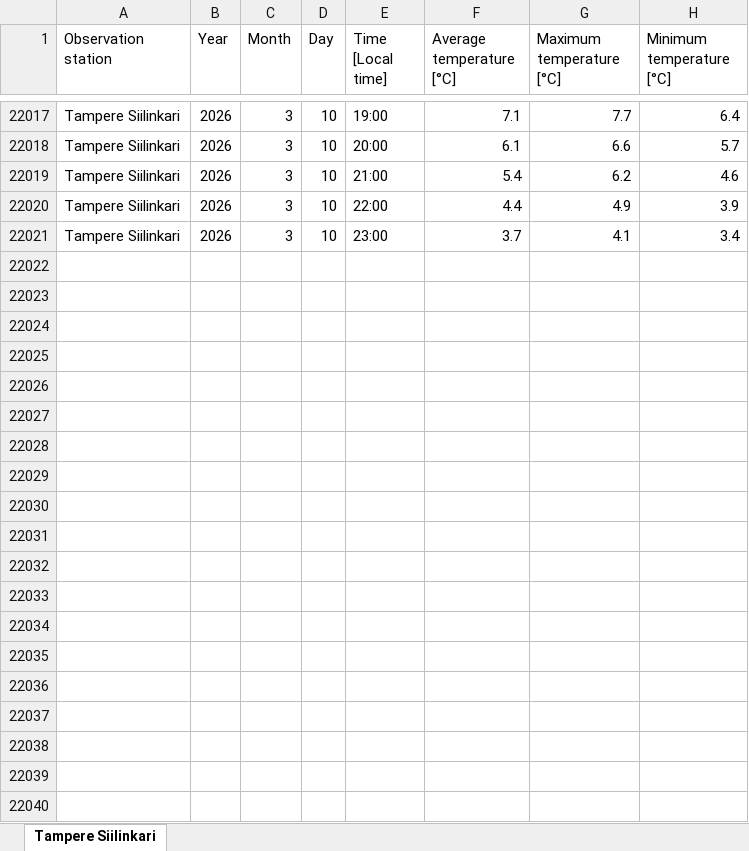
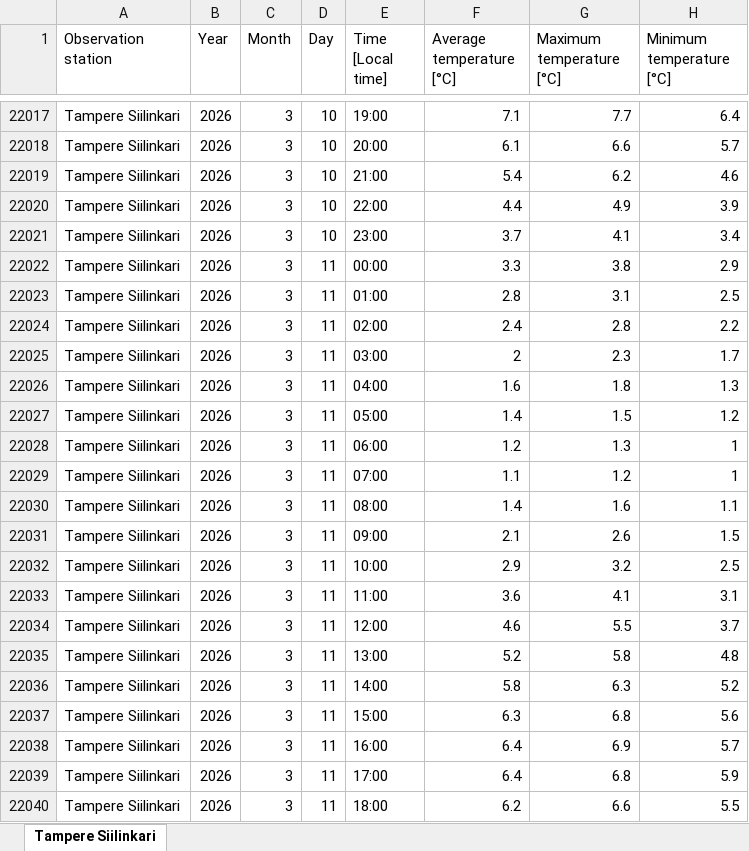
Before and after one commit to anttihaa/Project, an Excel workbook: Tampere Siilinkari.xlsx, sheet Tampere Siilinkari, drawn as a sheet; only a part is shown, gaps mark what is left out; values as stored, in another font and other column widths than the file's, no borders; the diff covers the shown part only; the diff names each change by its address in the sheet, - before the commit and + after, or states it on an @@ line.

```diff
--- a/Tampere Siilinkari.xlsx (sheet Tampere Siilinkari)
+++ b/Tampere Siilinkari.xlsx (sheet Tampere Siilinkari)
+row 22022: Tampere Siilinkari | 2026 | 3 | 11 | 00:00 | 3.3 | 3.8 | 2.9
+row 22023: Tampere Siilinkari | 2026 | 3 | 11 | 01:00 | 2.8 | 3.1 | 2.5
+row 22024: Tampere Siilinkari | 2026 | 3 | 11 | 02:00 | 2.4 | 2.8 | 2.2
+row 22025: Tampere Siilinkari | 2026 | 3 | 11 | 03:00 | 2 | 2.3 | 1.7
+row 22026: Tampere Siilinkari | 2026 | 3 | 11 | 04:00 | 1.6 | 1.8 | 1.3
+row 22027: Tampere Siilinkari | 2026 | 3 | 11 | 05:00 | 1.4 | 1.5 | 1.2
+row 22028: Tampere Siilinkari | 2026 | 3 | 11 | 06:00 | 1.2 | 1.3 | 1
+row 22029: Tampere Siilinkari | 2026 | 3 | 11 | 07:00 | 1.1 | 1.2 | 1
+row 22030: Tampere Siilinkari | 2026 | 3 | 11 | 08:00 | 1.4 | 1.6 | 1.1
+row 22031: Tampere Siilinkari | 2026 | 3 | 11 | 09:00 | 2.1 | 2.6 | 1.5
+row 22032: Tampere Siilinkari | 2026 | 3 | 11 | 10:00 | 2.9 | 3.2 | 2.5
+row 22033: Tampere Siilinkari | 2026 | 3 | 11 | 11:00 | 3.6 | 4.1 | 3.1
+row 22034: Tampere Siilinkari | 2026 | 3 | 11 | 12:00 | 4.6 | 5.5 | 3.7
+row 22035: Tampere Siilinkari | 2026 | 3 | 11 | 13:00 | 5.2 | 5.8 | 4.8
+row 22036: Tampere Siilinkari | 2026 | 3 | 11 | 14:00 | 5.8 | 6.3 | 5.2
+row 22037: Tampere Siilinkari | 2026 | 3 | 11 | 15:00 | 6.3 | 6.8 | 5.6
+row 22038: Tampere Siilinkari | 2026 | 3 | 11 | 16:00 | 6.4 | 6.9 | 5.7
+row 22039: Tampere Siilinkari | 2026 | 3 | 11 | 17:00 | 6.4 | 6.8 | 5.9
+row 22040: Tampere Siilinkari | 2026 | 3 | 11 | 18:00 | 6.2 | 6.6 | 5.5
```
Also changed, not shown: 53 added rows elsewhere in this sheet, Helsinki Kaisaniemi.xlsx, Rovaniemi railway.xlsx, 1 other file.
